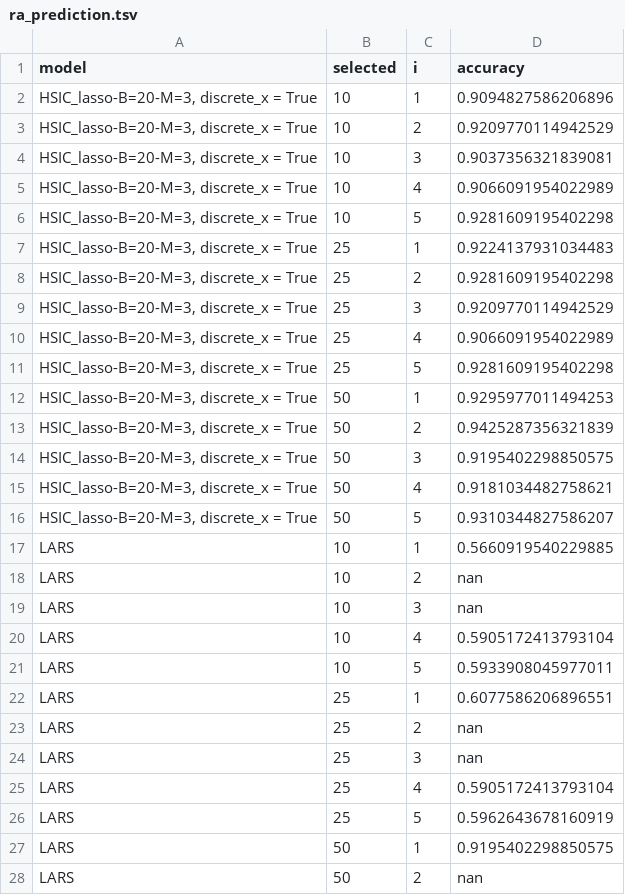
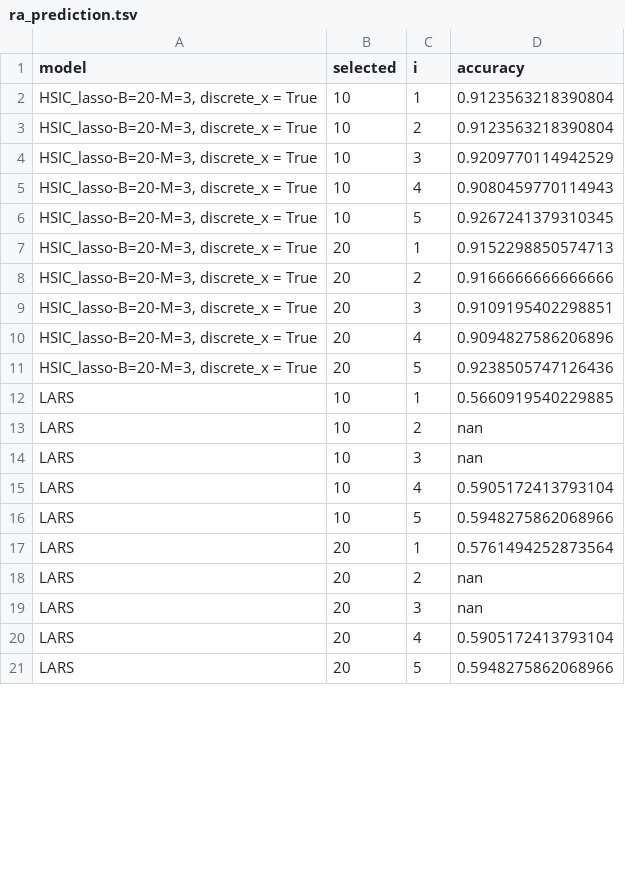
Before and after one commit to hclimente/nori, a TSV file: results/gwas/ra/ra_prediction.tsv, drawn as a sheet; only a part is shown; the diff covers the shown part only.

Commit message:
benchmark ra without sexual chromosomes

```diff
--- a/results/gwas/ra/ra_prediction.tsv
+++ b/results/gwas/ra/ra_prediction.tsv
@@ -1,17 +1,12 @@
 model	selected	i	accuracy
-HSIC_lasso-B=20-M=3, discrete_x = True	10	1	0.9094827586206896
-HSIC_lasso-B=20-M=3, discrete_x = True	10	2	0.9209770114942529
-HSIC_lasso-B=20-M=3, discrete_x = True	10	3	0.9037356321839081
-HSIC_lasso-B=20-M=3, discrete_x = True	10	4	0.9066091954022989
-HSIC_lasso-B=20-M=3, discrete_x = True	10	5	0.9281609195402298
-HSIC_lasso-B=20-M=3, discrete_x = True	25	1	0.9224137931034483
-HSIC_lasso-B=20-M=3, discrete_x = True	25	2	0.9281609195402298
-HSIC_lasso-B=20-M=3, discrete_x = True	25	3	0.9209770114942529
-HSIC_lasso-B=20-M=3, discrete_x = True	25	4	0.9066091954022989
-HSIC_lasso-B=20-M=3, discrete_x = True	25	5	0.9281609195402298
-HSIC_lasso-B=20-M=3, discrete_x = True	50	1	0.9295977011494253
-HSIC_lasso-B=20-M=3, discrete_x = True	50	2	0.9425287356321839
-HSIC_lasso-B=20-M=3, discrete_x = True	50	3	0.9195402298850575
-HSIC_lasso-B=20-M=3, discrete_x = True	50	4	0.9181034482758621
-HSIC_lasso-B=20-M=3, discrete_x = True	50	5	0.9310344827586207
+HSIC_lasso-B=20-M=3, discrete_x = True	10	1	0.9123563218390804
+HSIC_lasso-B=20-M=3, discrete_x = True	10	2	0.9123563218390804
+HSIC_lasso-B=20-M=3, discrete_x = True	10	3	0.9209770114942529
+HSIC_lasso-B=20-M=3, discrete_x = True	10	4	0.9080459770114943
+HSIC_lasso-B=20-M=3, discrete_x = True	10	5	0.9267241379310345
+HSIC_lasso-B=20-M=3, discrete_x = True	20	1	0.9152298850574713
+HSIC_lasso-B=20-M=3, discrete_x = True	20	2	0.9166666666666666
+HSIC_lasso-B=20-M=3, discrete_x = True	20	3	0.9109195402298851
+HSIC_lasso-B=20-M=3, discrete_x = True	20	4	0.9094827586206896
+HSIC_lasso-B=20-M=3, discrete_x = True	20	5	0.9238505747126436
 LARS	10	1	0.5660919540229885
@@ -20,9 +15,7 @@ LARS	10	3	nan
 LARS	10	4	0.5905172413793104
-LARS	10	5	0.5933908045977011
-LARS	25	1	0.6077586206896551
-LARS	25	2	nan
-LARS	25	3	nan
-LARS	25	4	0.5905172413793104
-LARS	25	5	0.5962643678160919
-LARS	50	1	0.9195402298850575
-LARS	50	2	nan
+LARS	10	5	0.5948275862068966
+LARS	20	1	0.5761494252873564
+LARS	20	2	nan
+LARS	20	3	nan
+LARS	20	4	0.5905172413793104
+LARS	20	5	0.5948275862068966
```
Also changed, not shown: 8 removed rows and 19 edited cells elsewhere in this file.
